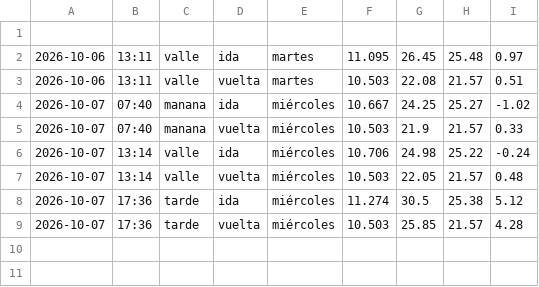
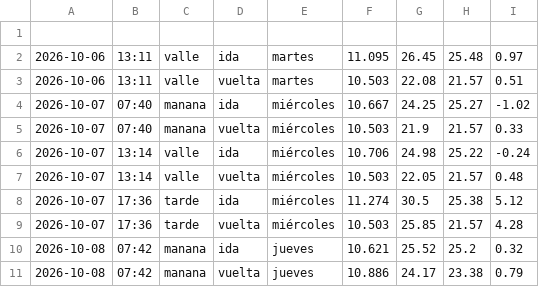
Before and after one commit to Attentive5570/impacto-rotonda, a CSV file: datos_despues.csv, drawn as a sheet.

```diff
--- a/datos_despues.csv
+++ b/datos_despues.csv
@@ -9 +9,3 @@
 2026-10-07,17:36,tarde,vuelta,miércoles,10.503,25.85,21.57,4.28
+2026-10-08,07:42,manana,ida,jueves,10.621,25.52,25.2,0.32
+2026-10-08,07:42,manana,vuelta,jueves,10.886,24.17,23.38,0.79
```
